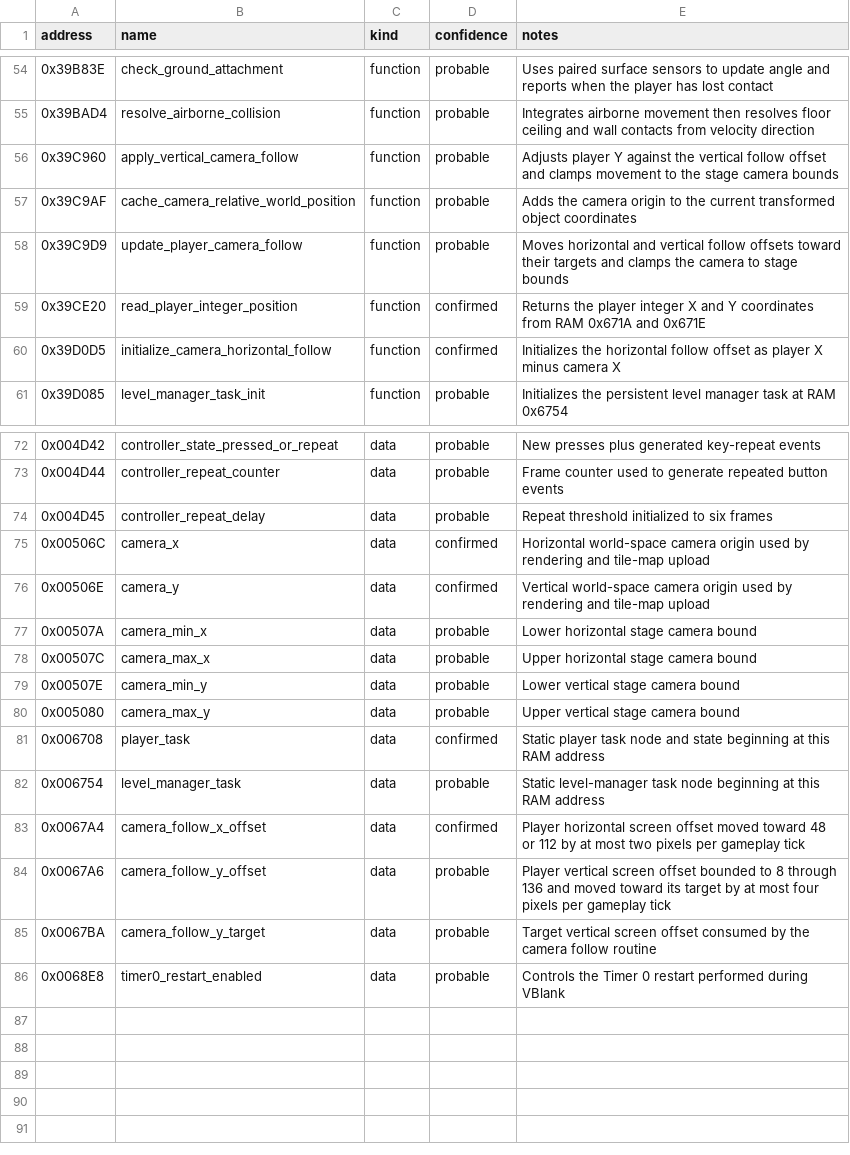
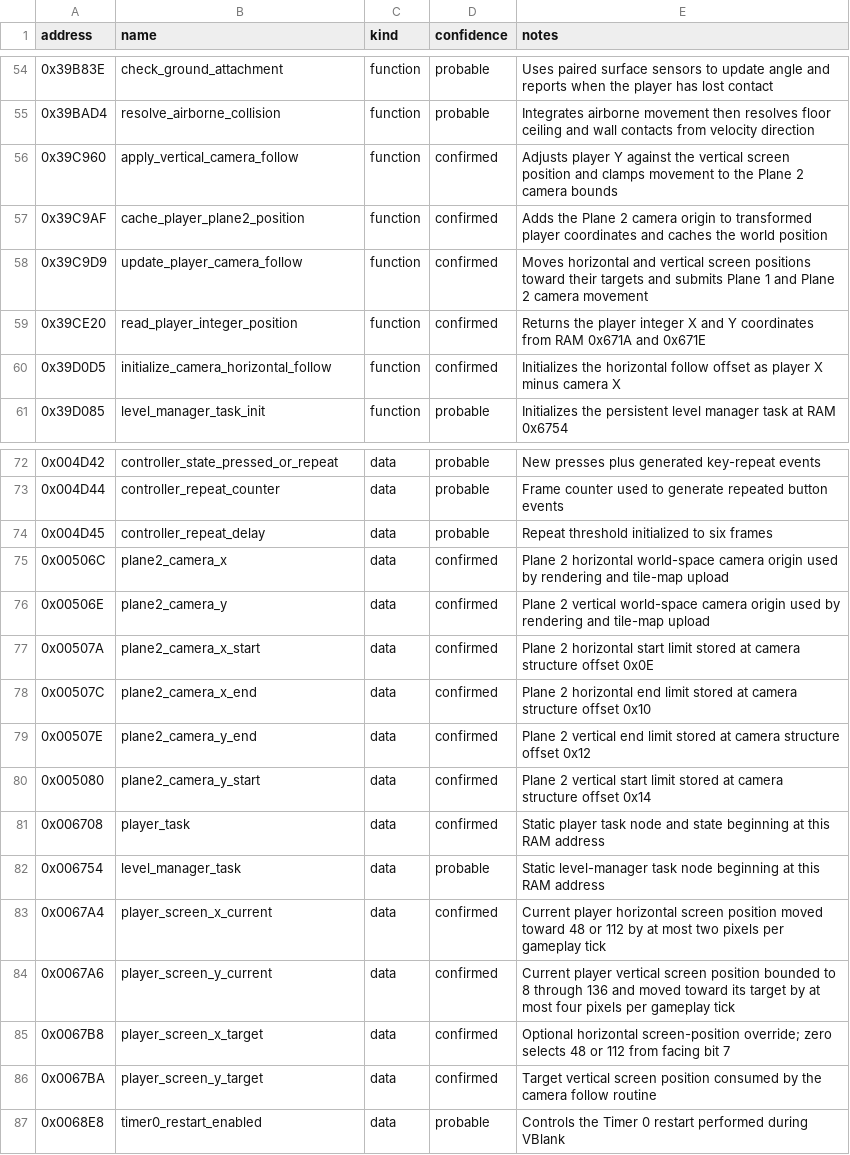
Before and after one commit to myuu-151/Sonic-Pocket, a CSV file: analysis/symbols.csv, drawn as a sheet; only a part is shown, gaps mark what is left out.

```diff
--- a/analysis/symbols.csv
+++ b/analysis/symbols.csv
@@ -55,5 +55,5 @@ address,name,kind,confidence,notes
 0x39BAD4,resolve_airborne_collision,function,probable,Integrates airborne movement then resolves floor ceiling and wall contacts from velocity direction
-0x39C960,apply_vertical_camera_follow,function,probable,Adjusts player Y against the vertical follow offset and clamps movement to the stage camera bounds
-0x39C9AF,cache_camera_relative_world_position,function,probable,Adds the camera origin to the current transformed object coordinates
-0x39C9D9,update_player_camera_follow,function,probable,Moves horizontal and vertical follow offsets toward their targets and clamps the camera to stage bounds
+0x39C960,apply_vertical_camera_follow,function,confirmed,Adjusts player Y against the vertical screen position and clamps movement to the Plane 2 camera bounds
+0x39C9AF,cache_player_plane2_position,function,confirmed,Adds the Plane 2 camera origin to transformed player coordinates and caches the world position
+0x39C9D9,update_player_camera_follow,function,confirmed,Moves horizontal and vertical screen positions toward their targets and submits Plane 1 and Plane 2 camera movement
 0x39CE20,read_player_integer_position,function,confirmed,Returns the player integer X and Y coordinates from RAM 0x671A and 0x671E
@@ -74,13 +74,14 @@ address,name,kind,confidence,notes
 0x004D45,controller_repeat_delay,data,probable,Repeat threshold initialized to six frames
-0x00506C,camera_x,data,confirmed,Horizontal world-space camera origin used by rendering and tile-map upload
-0x00506E,camera_y,data,confirmed,Vertical world-space camera origin used by rendering and tile-map upload
-0x00507A,camera_min_x,data,probable,Lower horizontal stage camera bound
-0x00507C,camera_max_x,data,probable,Upper horizontal stage camera bound
-0x00507E,camera_min_y,data,probable,Lower vertical stage camera bound
-0x005080,camera_max_y,data,probable,Upper vertical stage camera bound
+0x00506C,plane2_camera_x,data,confirmed,Plane 2 horizontal world-space camera origin used by rendering and tile-map upload
+0x00506E,plane2_camera_y,data,confirmed,Plane 2 vertical world-space camera origin used by rendering and tile-map upload
+0x00507A,plane2_camera_x_start,data,confirmed,Plane 2 horizontal start limit stored at camera structure offset 0x0E
+0x00507C,plane2_camera_x_end,data,confirmed,Plane 2 horizontal end limit stored at camera structure offset 0x10
+0x00507E,plane2_camera_y_end,data,confirmed,Plane 2 vertical end limit stored at camera structure offset 0x12
+0x005080,plane2_camera_y_start,data,confirmed,Plane 2 vertical start limit stored at camera structure offset 0x14
 0x006708,player_task,data,confirmed,Static player task node and state beginning at this RAM address
 0x006754,level_manager_task,data,probable,Static level-manager task node beginning at this RAM address
-0x0067A4,camera_follow_x_offset,data,confirmed,Player horizontal screen offset moved toward 48 or 112 by at most two pixels per gameplay tick
-0x0067A6,camera_follow_y_offset,data,probable,Player vertical screen offset bounded to 8 through 136 and moved toward its target by at most four pixels per gameplay tick
-0x0067BA,camera_follow_y_target,data,probable,Target vertical screen offset consumed by the camera follow routine
+0x0067A4,player_screen_x_current,data,confirmed,Current player horizontal screen position moved toward 48 or 112 by at most two pixels per gameplay tick
+0x0067A6,player_screen_y_current,data,confirmed,Current player vertical screen position bounded to 8 through 136 and moved toward its target by at most four pixels per gameplay tick
+0x0067B8,player_screen_x_target,data,confirmed,Optional horizontal screen-position override; zero selects 48 or 112 from facing bit 7
+0x0067BA,player_screen_y_target,data,confirmed,Target vertical screen position consumed by the camera follow routine
 0x0068E8,timer0_restart_enabled,data,probable,Controls the Timer 0 restart performed during VBlank
```
Also changed, not shown: 6 other files.
